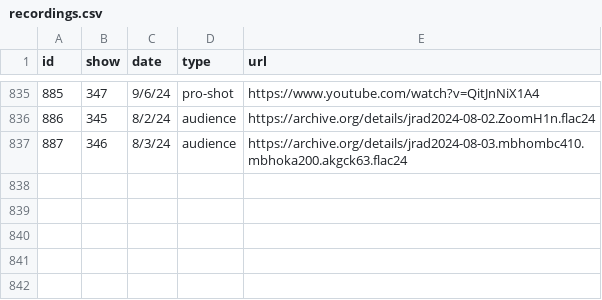
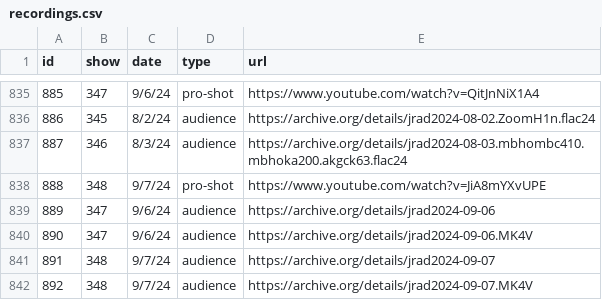
Before and after one commit to alxndr/almost-dead-net, a CSV file: src/data/csv/recordings.csv, drawn as a sheet; only a part is shown, gaps mark what is left out.

Commit message:
data: recordings

```diff
--- a/src/data/csv/recordings.csv
+++ b/src/data/csv/recordings.csv
@@ -837 +837,6 @@ id,show,date,type,url
 887,346,8/3/24,audience,https://archive.org/details/jrad2024-08-03.mbhombc410.mbhoka200.akgck63.flac24
+888,348,9/7/24,pro-shot,https://www.youtube.com/watch?v=JiA8mYXvUPE
+889,347,9/6/24,audience,https://archive.org/details/jrad2024-09-06
+890,347,9/6/24,audience,https://archive.org/details/jrad2024-09-06.MK4V
+891,348,9/7/24,audience,https://archive.org/details/jrad2024-09-07
+892,348,9/7/24,audience,https://archive.org/details/jrad2024-09-07.MK4V
```
